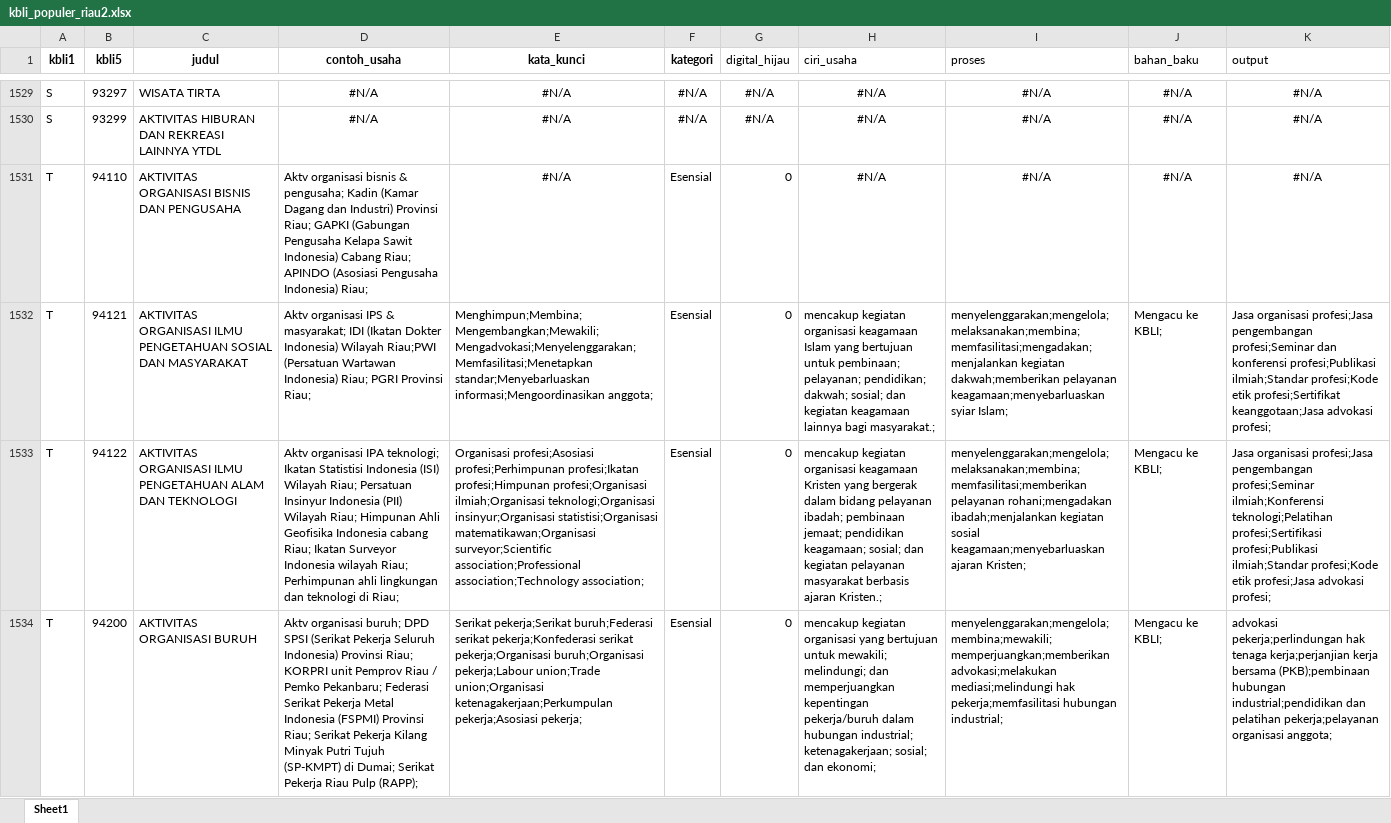
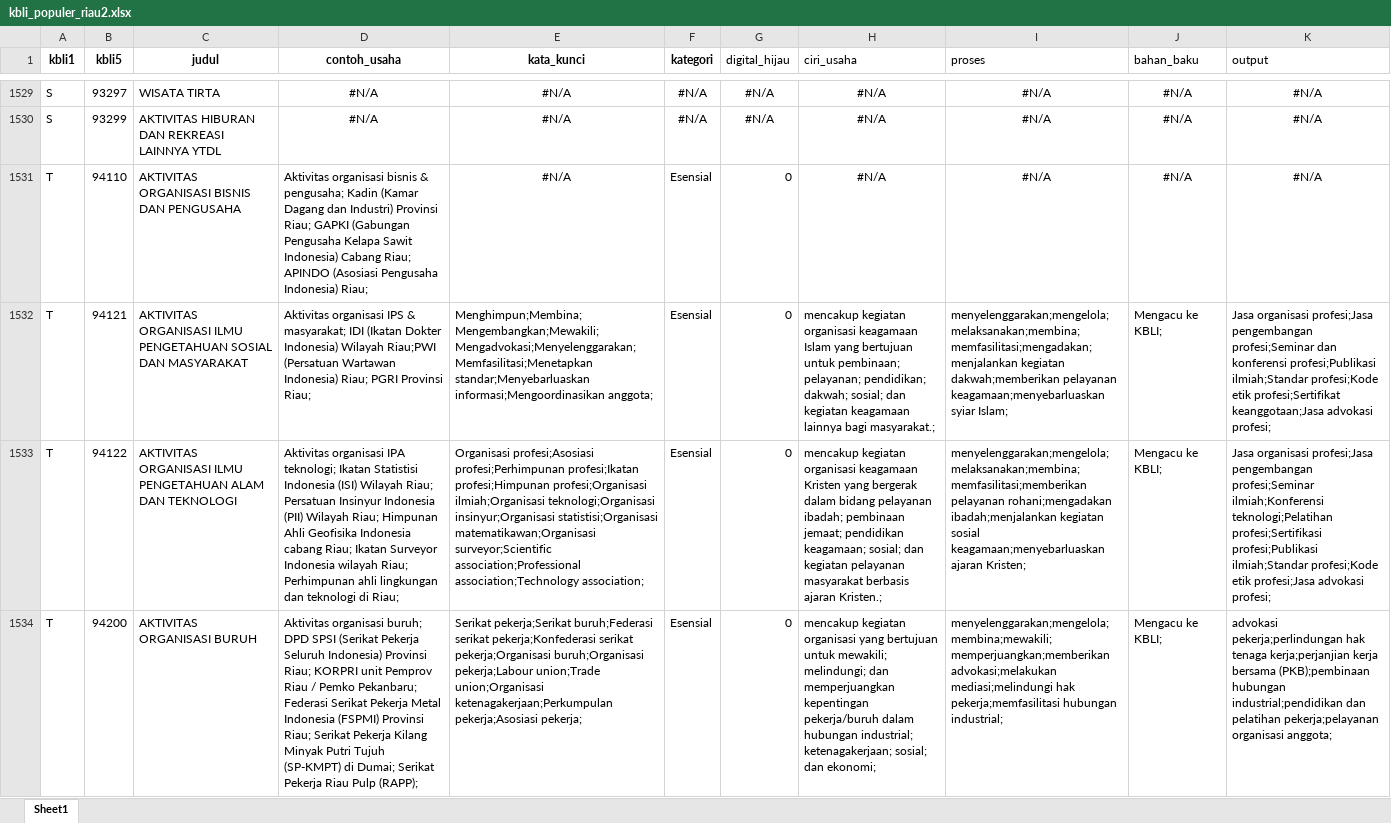
Before and after one commit to nazkhairunnisa/kbli2025_riau, an Excel workbook: data/kbli_populer_riau2.xlsx, sheet Sheet1, drawn as a sheet; only a part is shown, gaps mark what is left out; values as stored, in another font and other column widths than the file's, no borders; the diff covers the shown part only; the diff names each change by its address in the sheet, - before the commit and + after, or states it on an @@ line.

Commit message:
Update database usaha 6 juli

```diff
--- a/data/kbli_populer_riau2.xlsx (sheet Sheet1)
+++ b/data/kbli_populer_riau2.xlsx (sheet Sheet1)
-D1531 (contoh_usaha): Aktv organisasi bisnis…
+D1531 (contoh_usaha): Aktivitas organisasi bisnis…
-D1532 (contoh_usaha): Aktv organisasi IPS…
+D1532 (contoh_usaha): Aktivitas organisasi IPS…
-D1533 (contoh_usaha): Aktv organisasi IPA…
+D1533 (contoh_usaha): Aktivitas organisasi IPA…
-D1534 (contoh_usaha): Aktv organisasi buruh;…
+D1534 (contoh_usaha): Aktivitas organisasi buruh;…
```
Also changed, not shown: 27 edited cells and cell formats elsewhere in this sheet, 5 other files.
